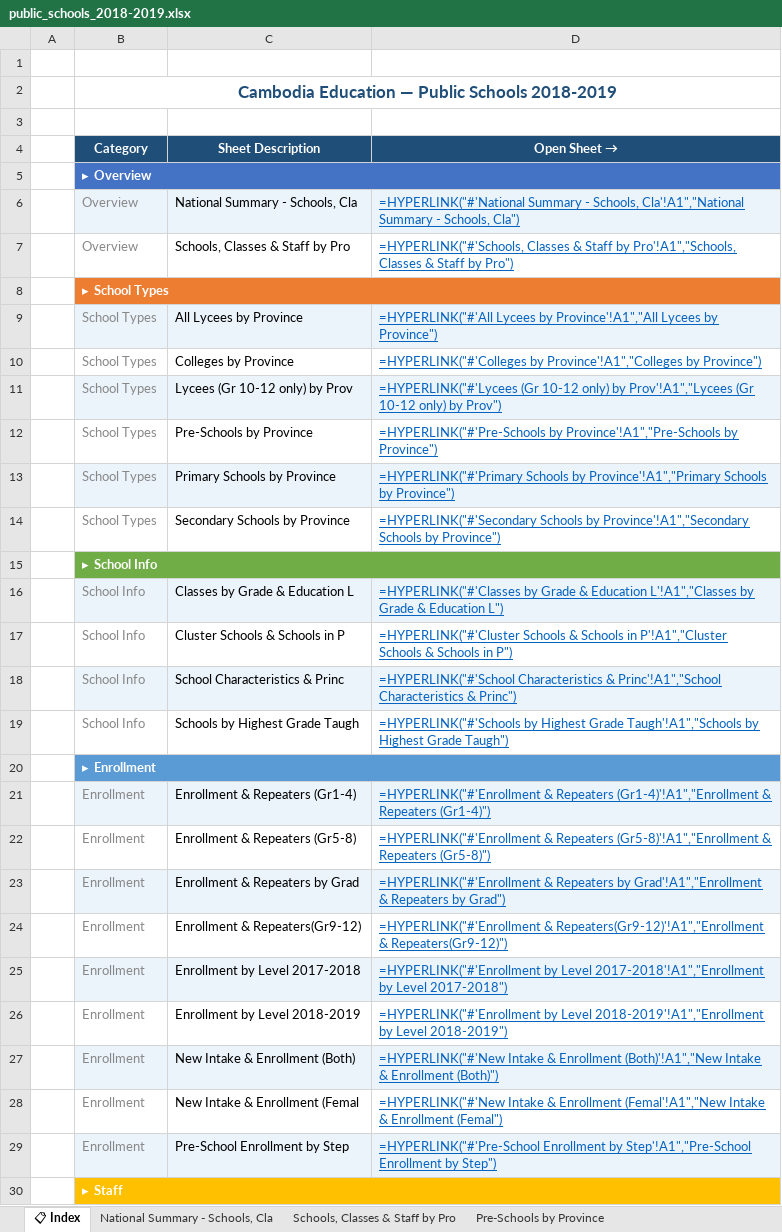
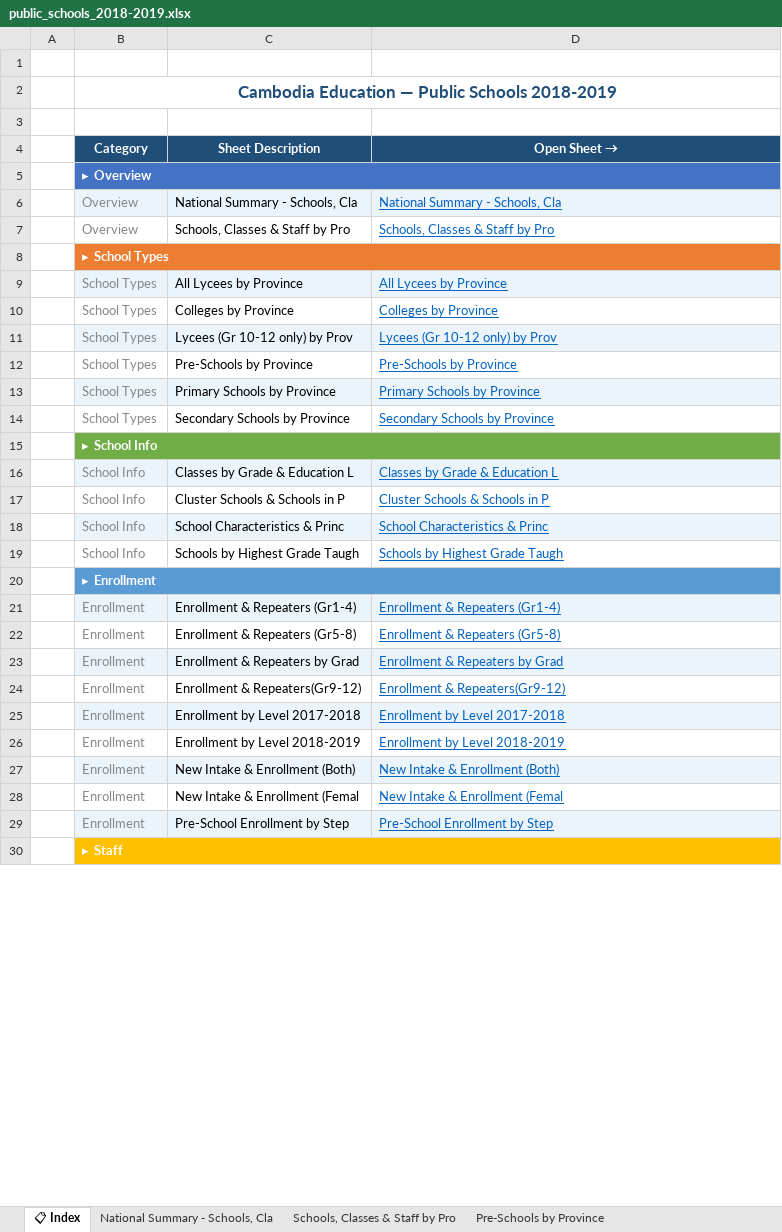
Before and after one commit to i-eat-tea/MINI_PROJECT_AMS_B_GROUP3, an Excel workbook: organized_education_data/public_schools_2018-2019.xlsx, sheet 📋 Index, drawn as a sheet; only a part is shown; values as stored, in another font and other column widths than the file's, no borders; formulas without a stored value are shown as written; the diff covers the shown part only; the diff names each change by its address in the sheet, - before the commit and + after, or states it on an @@ line.

```diff
--- a/organized_education_data/public_schools_2018-2019.xlsx (sheet 📋 Index)
+++ b/organized_education_data/public_schools_2018-2019.xlsx (sheet 📋 Index)
-D6 (Open Sheet →): =HYPERLINK("#'National Summary - Schools, Cla'!A1","National Summary - Schools, Cla")
+D6 (Open Sheet →): National Summary - Schools, Cla
-D7 (Open Sheet →): =HYPERLINK("#'Schools, Classes & Staff by Pro'!A1","Schools, Classes & Staff by Pro")
+D7 (Open Sheet →): Schools, Classes & Staff by Pro
-D9 (Open Sheet →): =HYPERLINK("#'All Lycees by Province'!A1","All Lycees by Province")
+D9 (Open Sheet →): All Lycees by Province
-D10 (Open Sheet →): =HYPERLINK("#'Colleges by Province'!A1","Colleges by Province")
+D10 (Open Sheet →): Colleges by Province
-D11 (Open Sheet →): =HYPERLINK("#'Lycees (Gr 10-12 only) by Prov'!A1","Lycees (Gr 10-12 only) by Prov")
+D11 (Open Sheet →): Lycees (Gr 10-12 only) by Prov
-D12 (Open Sheet →): =HYPERLINK("#'Pre-Schools by Province'!A1","Pre-Schools by Province")
+D12 (Open Sheet →): Pre-Schools by Province
-D13 (Open Sheet →): =HYPERLINK("#'Primary Schools by Province'!A1","Primary Schools by Province")
+D13 (Open Sheet →): Primary Schools by Province
-D14 (Open Sheet →): =HYPERLINK("#'Secondary Schools by Province'!A1","Secondary Schools by Province")
+D14 (Open Sheet →): Secondary Schools by Province
-D16 (Open Sheet →): =HYPERLINK("#'Classes by Grade & Education L'!A1","Classes by Grade & Education L")
+D16 (Open Sheet →): Classes by Grade & Education L
-D17 (Open Sheet →): =HYPERLINK("#'Cluster Schools & Schools in P'!A1","Cluster Schools & Schools in P")
+D17 (Open Sheet →): Cluster Schools & Schools in P
-D18 (Open Sheet →): =HYPERLINK("#'School Characteristics & Princ'!A1","School Characteristics & Princ")
+D18 (Open Sheet →): School Characteristics & Princ
-D19 (Open Sheet →): =HYPERLINK("#'Schools by Highest Grade Taugh'!A1","Schools by Highest Grade Taugh")
+D19 (Open Sheet →): Schools by Highest Grade Taugh
-D21 (Open Sheet →): =HYPERLINK("#'Enrollment & Repeaters (Gr1-4)'!A1","Enrollment & Repeaters (Gr1-4)")
+D21 (Open Sheet →): Enrollment & Repeaters (Gr1-4)
-D22 (Open Sheet →): =HYPERLINK("#'Enrollment & Repeaters (Gr5-8)'!A1","Enrollment & Repeaters (Gr5-8)")
+D22 (Open Sheet →): Enrollment & Repeaters (Gr5-8)
-D23 (Open Sheet →): =HYPERLINK("#'Enrollment & Repeaters by Grad'!A1","Enrollment & Repeaters by Grad")
+D23 (Open Sheet →): Enrollment & Repeaters by Grad
-D24 (Open Sheet →): =HYPERLINK("#'Enrollment & Repeaters(Gr9-12)'!A1","Enrollment & Repeaters(Gr9-12)")
+D24 (Open Sheet →): Enrollment & Repeaters(Gr9-12)
-D25 (Open Sheet →): =HYPERLINK("#'Enrollment by Level 2017-2018'!A1","Enrollment by Level 2017-2018")
+D25 (Open Sheet →): Enrollment by Level 2017-2018
-D26 (Open Sheet →): =HYPERLINK("#'Enrollment by Level 2018-2019'!A1","Enrollment by Level 2018-2019")
+D26 (Open Sheet →): Enrollment by Level 2018-2019
-D27 (Open Sheet →): =HYPERLINK("#'New Intake & Enrollment (Both)'!A1","New Intake & Enrollment (Both)")
+D27 (Open Sheet →): New Intake & Enrollment (Both)
-D28 (Open Sheet →): =HYPERLINK("#'New Intake & Enrollment (Femal'!A1","New Intake & Enrollment (Femal")
+D28 (Open Sheet →): New Intake & Enrollment (Femal
-D29 (Open Sheet →): =HYPERLINK("#'Pre-School Enrollment by Step'!A1","Pre-School Enrollment by Step")
+D29 (Open Sheet →): Pre-School Enrollment by Step
```
Also changed, not shown: 36 edited cells elsewhere in this sheet, organized_education_data/public_schools_2019-2020.xlsx, 6 other files.
